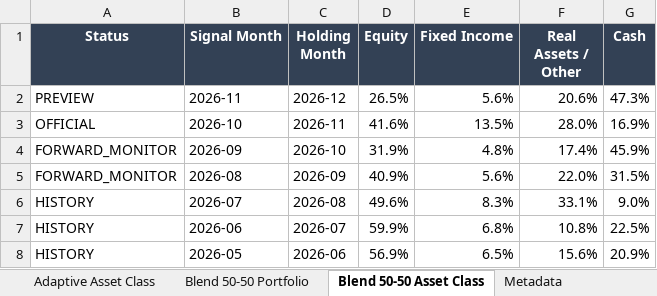
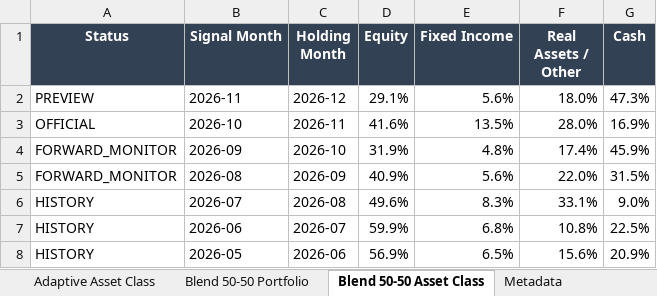
Before and after one commit to slackquant80/slackquant-research, an Excel workbook: public/assets/systems/pds/PDS_Portfolio_History_Current_Definition.xlsx, sheet Blend 50-50 Asset Class, drawn as a sheet; only a part is shown; values as stored, in another font and other column widths than the file's, no borders; the diff names each change by its address in the sheet, - before the commit and + after, or states it on an @@ line.

```diff
--- a/public/assets/systems/pds/PDS_Portfolio_History_Current_Definition.xlsx (sheet Blend 50-50 Asset Class)
+++ b/public/assets/systems/pds/PDS_Portfolio_History_Current_Definition.xlsx (sheet Blend 50-50 Asset Class)
-D2 (Equity): 26.5%
+D2 (Equity): 29.1%
-F2 (Real Assets / Other): 20.6%
+F2 (Real Assets / Other): 18.0%
```
Also changed, not shown: sheet Adaptive Asset Class, sheet Blend 50-50 Portfolio, sheet Adaptive Portfolio, sheet Core Asset Class, sheet Core Portfolio, public/assets/systems/adaa/ADAA_Portfolio_Target_History.xlsx, public/data/systems/pds/public_recent_12m_returns.xlsx, 18 other files.
